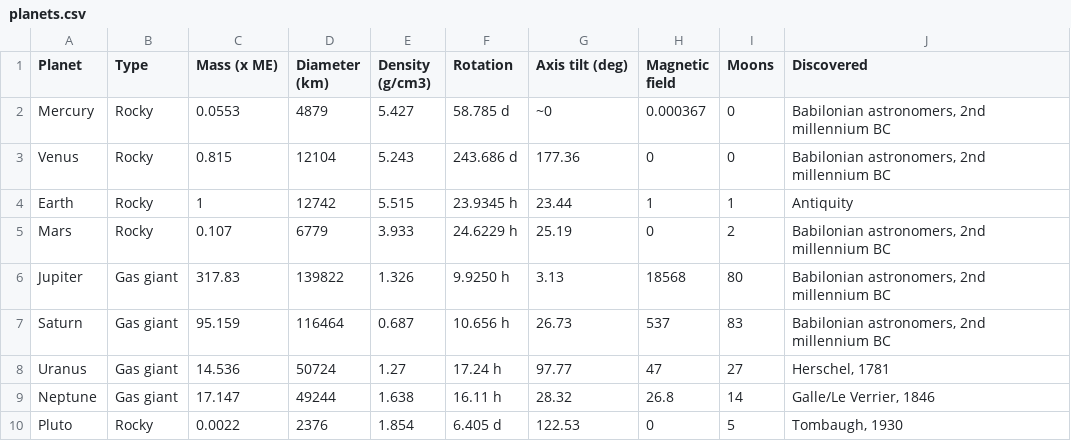
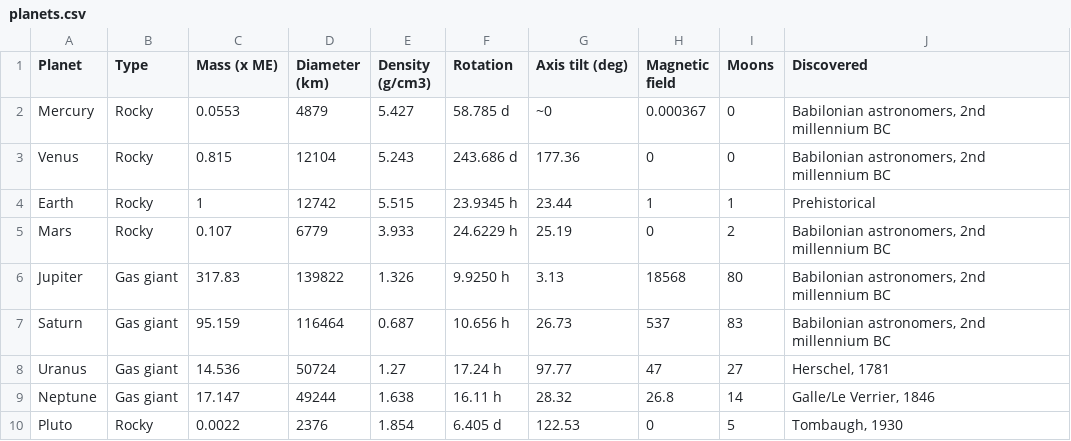
Before and after one commit to ne1s0n/dataviz_python, a CSV file: resources/planets.csv, drawn as a sheet.

Commit message:
updated antiquity to prehistory

```diff
--- a/resources/planets.csv
+++ b/resources/planets.csv
@@ -3,3 +3,3 @@ Mercury,Rocky,0.0553,4879,5.427,58.785 d,~0,0.000367,0,"Babilonian astronomers,
 Venus,Rocky,0.815,12104,5.243,243.686 d,177.36,0,0,"Babilonian astronomers, 2nd millennium BC"
-Earth,Rocky,1,12742,5.515,23.9345 h,23.44,1,1,Antiquity
+Earth,Rocky,1,12742,5.515,23.9345 h,23.44,1,1,Prehistorical
 Mars,Rocky,0.107,6779,3.933,24.6229 h,25.19,0,2,"Babilonian astronomers, 2nd millennium BC"
```
